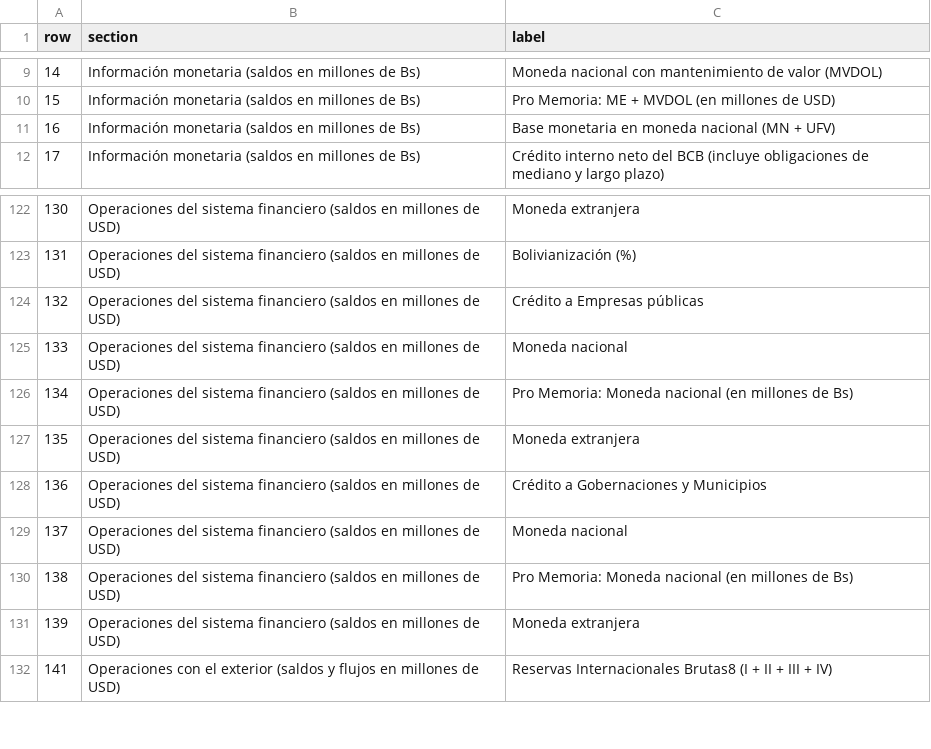
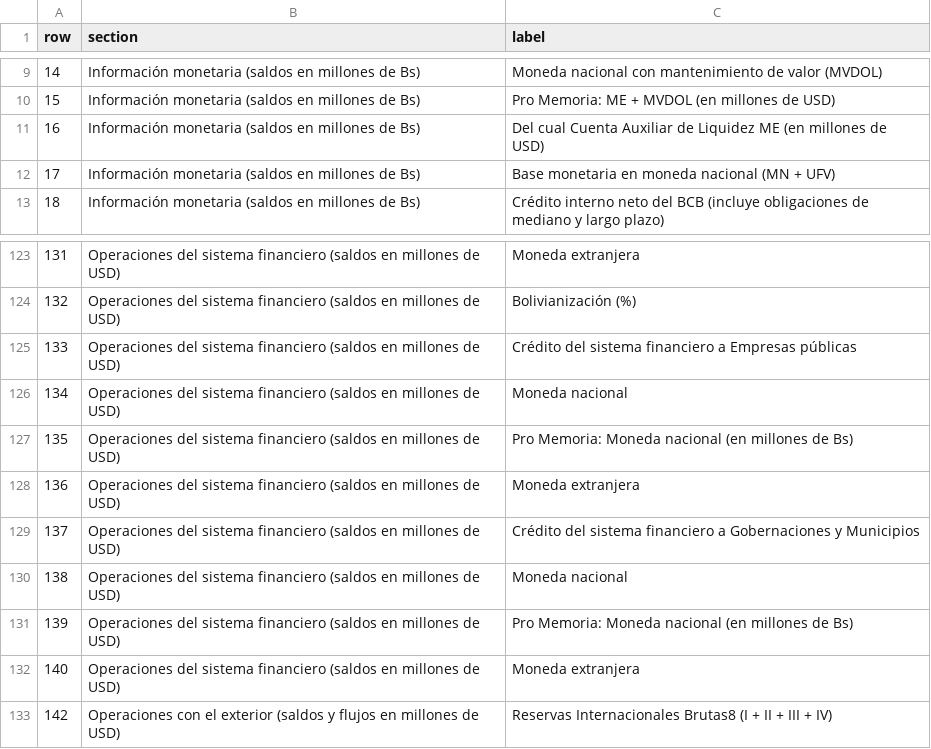
Before and after one commit to aleS1404/Monitor-de-Estres-Cambiario-y-Monetario-en-Bolivia, a CSV file: data/processed/catalog.csv, drawn as a sheet; only a part is shown, gaps mark what is left out; addresses are those after the commit; the diff names each change by its address in the sheet, - before the commit and + after, or states it on an @@ line.

```diff
--- a/data/processed/catalog.csv
+++ b/data/processed/catalog.csv
+row 11: 16 | Información monetaria (saldos en millones de Bs) | Del cual Cuenta Auxiliar de Liquidez ME (en millones de USD)
@@ column A (row) renumbered from row 12 down @@
-C125 (label): Crédito a Empresas públicas
+C125 (label): Crédito del sistema financiero a Empresas públicas
-C129 (label): Crédito a Gobernaciones…
+C129 (label): Crédito del sistema financiero a Gobernaciones…
```
Also changed, not shown: data/processed/daily_key.csv, 3 other files.
